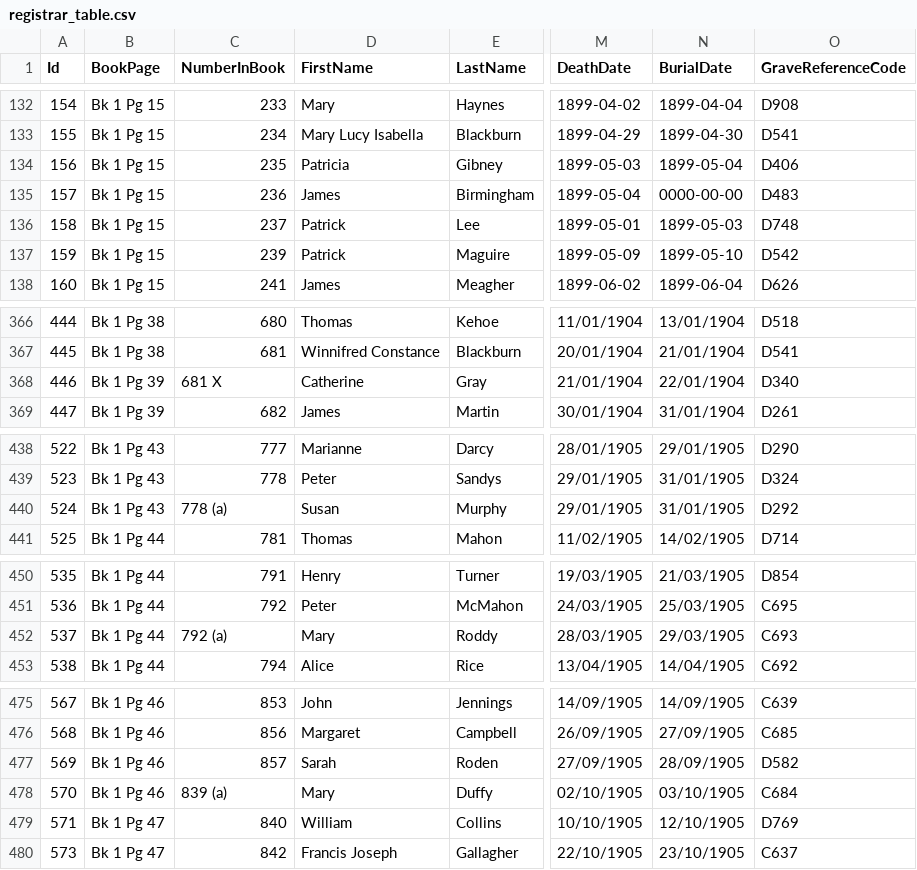
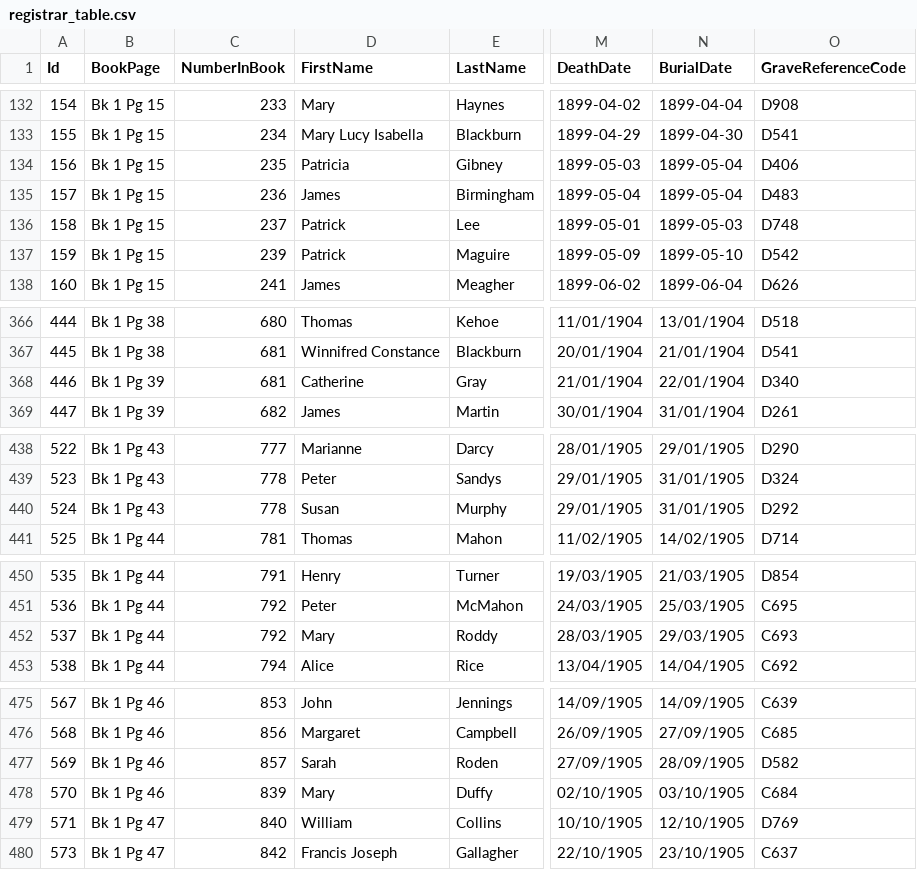
Before and after one commit to abdulfs2018/DSPC-Admin, a CSV file: KAIS.Interactive.DSPC_EXPLORER/KAIS.Interactive.DSPC_EXPLORER.Infrastructure/SeedData/registrar_table.csv, drawn as a sheet; only a part is shown, gaps mark what is left out; the diff covers the shown part only; the diff names each change by its address in the sheet, - before the commit and + after, or states it on an @@ line.

```diff
--- a/KAIS.Interactive.DSPC_EXPLORER/KAIS.Interactive.DSPC_EXPLORER.Infrastructure/SeedData/registrar_table.csv
+++ b/KAIS.Interactive.DSPC_EXPLORER/KAIS.Interactive.DSPC_EXPLORER.Infrastructure/SeedData/registrar_table.csv
-N135 (BurialDate): 0000-00-00
+N135 (BurialDate): 1899-05-04
-C368 (NumberInBook): 681 X
+C368 (NumberInBook): 681
-C440 (NumberInBook): 778 (a)
+C440 (NumberInBook): 778
-C452 (NumberInBook): 792 (a)
+C452 (NumberInBook): 792
-C478 (NumberInBook): 839 (a)
+C478 (NumberInBook): 839
```
Also changed, not shown: 29 edited cells elsewhere in this file, 7 other files.
